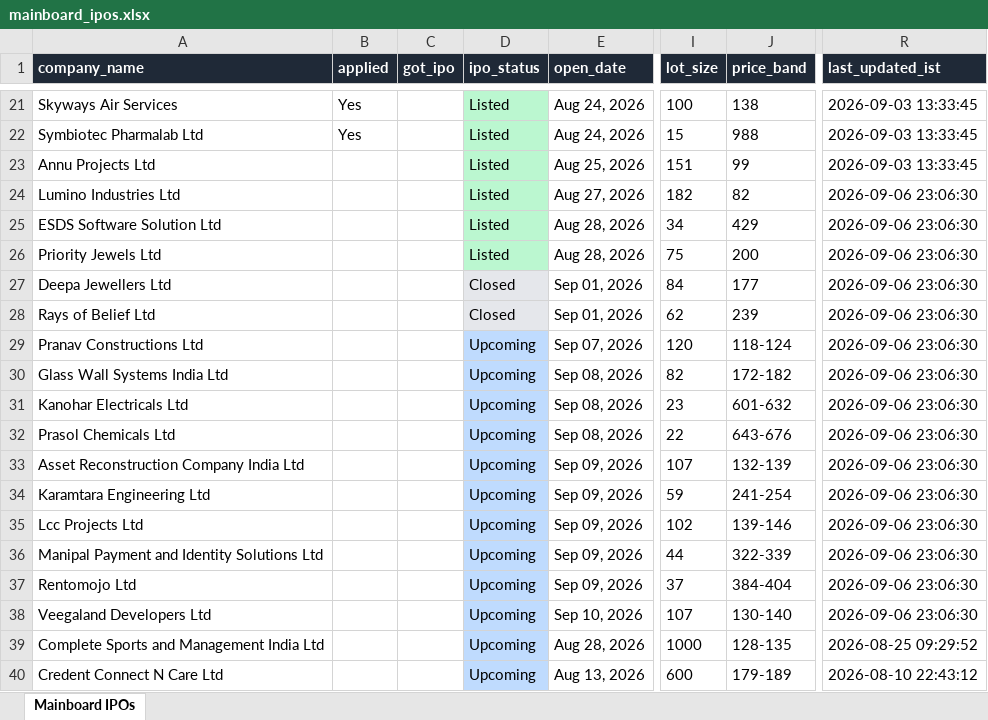
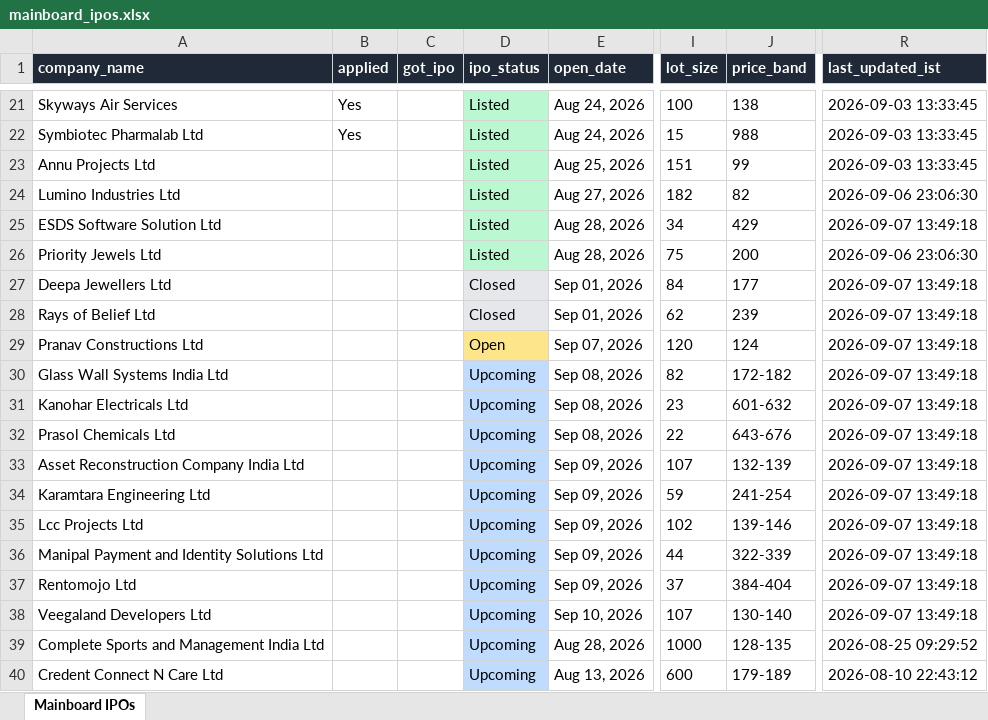
Before and after one commit to ArmanGrewal007/stonks, an Excel workbook: data/mainboard_ipos.xlsx, sheet Mainboard IPOs, drawn as a sheet; only a part is shown, gaps mark what is left out; values as stored, in another font and other column widths than the file's, no borders; the diff names each change by its address in the sheet, - before the commit and + after, or states it on an @@ line.

```diff
--- a/data/mainboard_ipos.xlsx (sheet Mainboard IPOs)
+++ b/data/mainboard_ipos.xlsx (sheet Mainboard IPOs)
-R25 (last_updated_ist): 2026-09-06 23:06:30
+R25 (last_updated_ist): 2026-09-07 13:49:18
-R27:R38 (last_updated_ist): 2026-09-06 23:06:30
+R27:R38 (last_updated_ist): 2026-09-07 13:49:18
-D29 (ipo_status): Upcoming
+D29 (ipo_status): Open
-D29 fill: #BFDBFE
+D29 fill: #FDE68A
-J29 (price_band): 118-124
+J29 (price_band): 124
```
Also changed, not shown: 2 other files.
